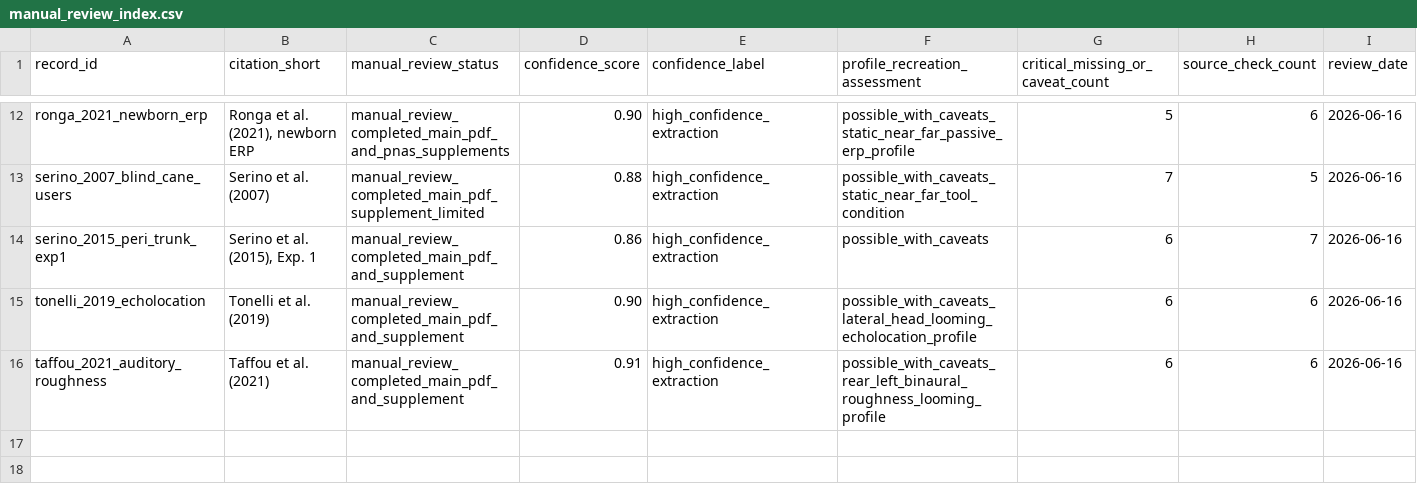
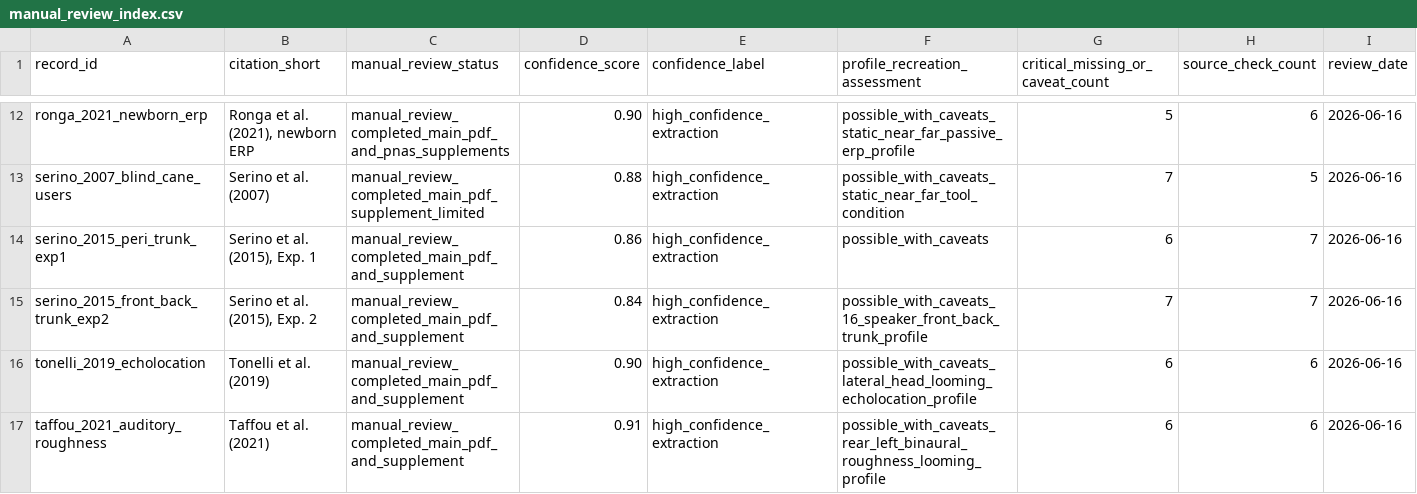
Before and after one commit to GeorgeFejer91/pps-kit, a CSV file: For-AI/audiotactile-paper-metadata-audit/manual_review_index.csv, drawn as a sheet; only a part is shown, gaps mark what is left out.

Commit message:
Review Serino front-back trunk PPS protocol

```diff
--- a/For-AI/audiotactile-paper-metadata-audit/manual_review_index.csv
+++ b/For-AI/audiotactile-paper-metadata-audit/manual_review_index.csv
@@ -14,2 +14,3 @@ serino_2007_blind_cane_users,Serino et al. (2007),manual_review_completed_main_p
 serino_2015_peri_trunk_exp1,"Serino et al. (2015), Exp. 1",manual_review_completed_main_pdf_and_supplement,0.86,high_confidence_extraction,possible_with_caveats,6,7,2026-06-16
+serino_2015_front_back_trunk_exp2,"Serino et al. (2015), Exp. 2",manual_review_completed_main_pdf_and_supplement,0.84,high_confidence_extraction,possible_with_caveats_16_speaker_front_back_trunk_profile,7,7,2026-06-16
 tonelli_2019_echolocation,Tonelli et al. (2019),manual_review_completed_main_pdf_and_supplement,0.90,high_confidence_extraction,possible_with_caveats_lateral_head_looming_echolocation_profile,6,6,2026-06-16
```
Also changed, not shown: 2 other files.
